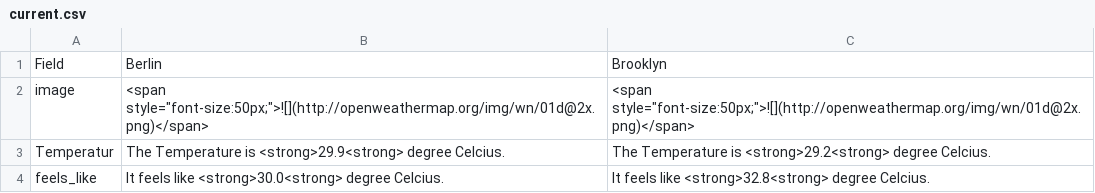
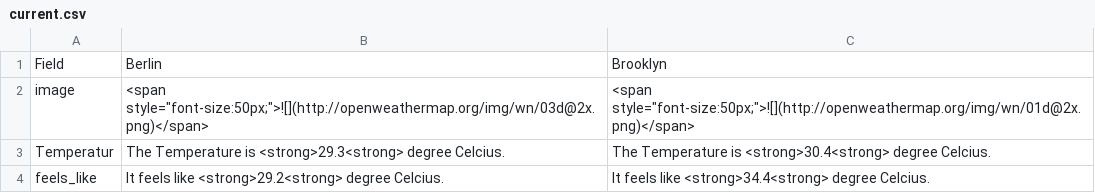
Before and after one commit to helenawittlich/berlin-brooklyn-weather, a CSV file: processed/current.csv, drawn as a sheet.

```diff
--- a/processed/current.csv
+++ b/processed/current.csv
@@ -1,4 +1,4 @@
 Field,Berlin,Brooklyn
-image,"<span style=""font-size:50px;"">![](http://openweathermap.org/img/wn/01d@2x.png)</span>","<span style=""font-size:50px;"">![](http://openweathermap.org/img/wn/01d@2x.png)</span>"
-Temperatur,The Temperature is <strong>29.9<strong> degree Celcius.,The Temperature is <strong>29.2<strong> degree Celcius.
-feels_like,It feels like <strong>30.0<strong> degree Celcius.,It feels like <strong>32.8<strong> degree Celcius.
+image,"<span style=""font-size:50px;"">![](http://openweathermap.org/img/wn/03d@2x.png)</span>","<span style=""font-size:50px;"">![](http://openweathermap.org/img/wn/01d@2x.png)</span>"
+Temperatur,The Temperature is <strong>29.3<strong> degree Celcius.,The Temperature is <strong>30.4<strong> degree Celcius.
+feels_like,It feels like <strong>29.2<strong> degree Celcius.,It feels like <strong>34.4<strong> degree Celcius.
```
